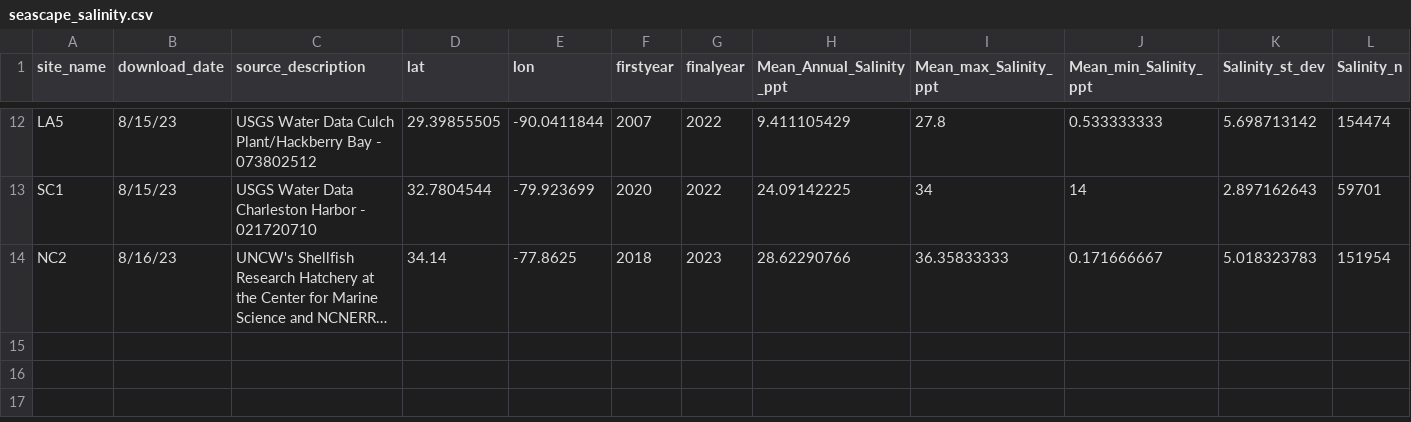
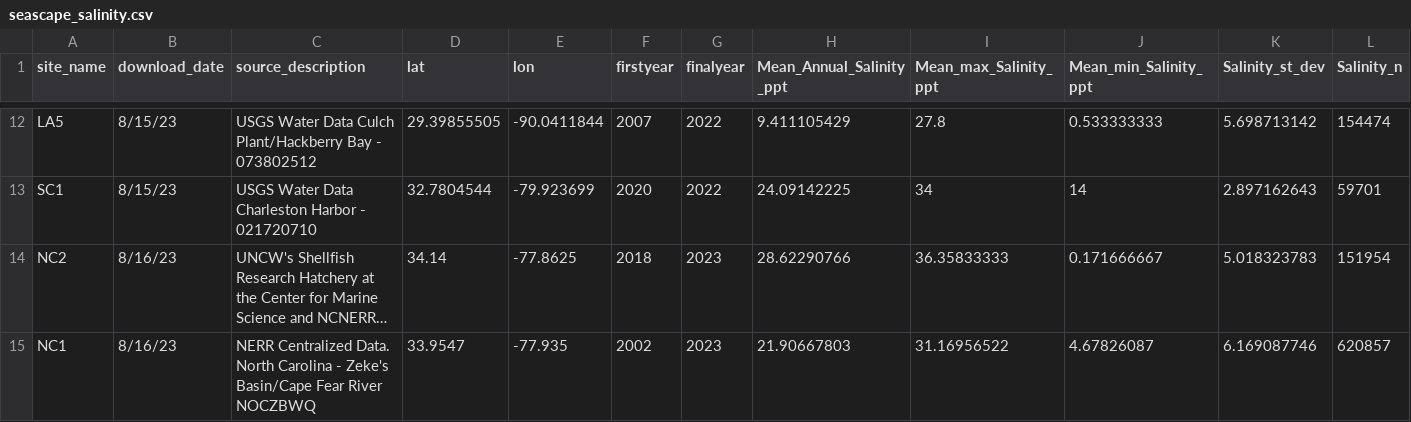
Before and after one commit to ModelValidationProgram/EasternOysterEnvData, a CSV file: 2022_SiteEnvironmentData/Seascape_Processed/seascape_salinity.csv, drawn as a sheet; only a part is shown, gaps mark what is left out; long unchanged cells end in …; rows hold the shown columns only; the diff names each change by its address in the sheet, - before the commit and + after, or states it on an @@ line.

```diff
--- a/2022_SiteEnvironmentData/Seascape_Processed/seascape_salinity.csv
+++ b/2022_SiteEnvironmentData/Seascape_Processed/seascape_salinity.csv
+row 15: NC1 | 8/16/23 | NERR Centralized Data. North Carolina - Zeke's Basin/Cape Fear River NOCZBWQ | 33.9547 | -77.935 | 2002 | 2023 | 21.90667803 | 31.16956522 | 4.67826087 | 6.169087746 | 620857
```
Also changed, not shown: 2022_SiteEnvironmentData/Seascape_Processed/seascape_temperature.csv, 36 other files.
